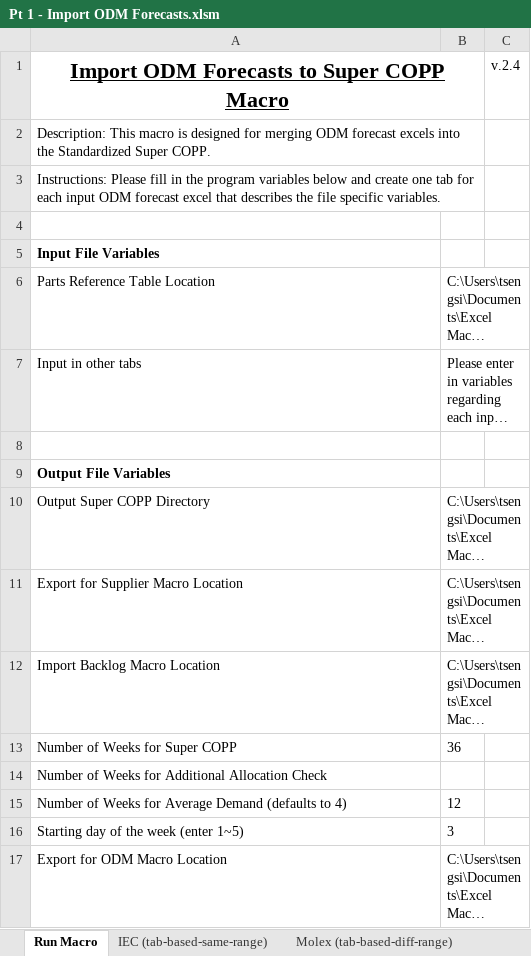
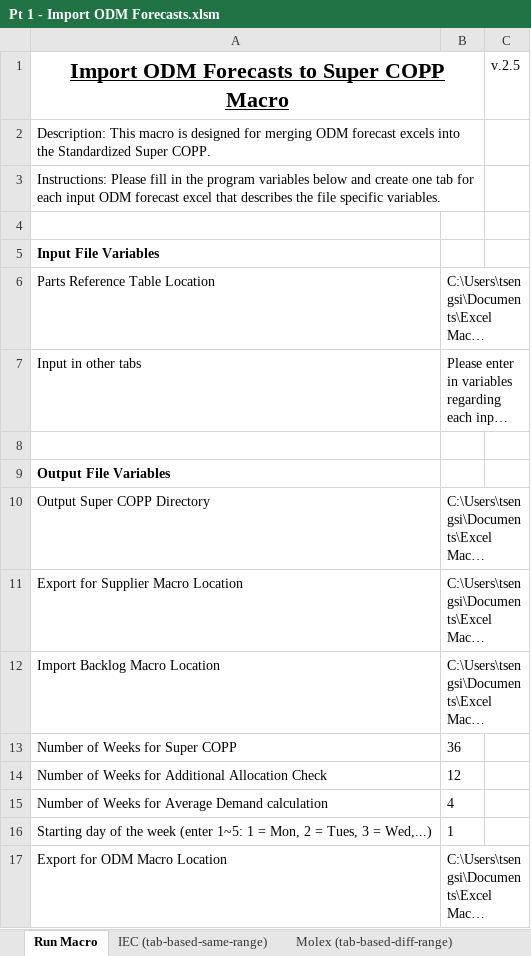
Before and after one commit to sthtseng/Standardized-Super-COPP-Macros, an Excel workbook: Pt 1 - Import ODM Forecasts.xlsm, sheet Run Macro, drawn as a sheet; long unchanged cells end in …; values as stored, in another font and other column widths than the file's, no borders; charts and pictures not drawn; removed rows and columns are numbered as before the commit, all else as after; the diff names each change by its address in the sheet, - before the commit and + after, or states it on an @@ line.

```diff
--- a/Pt 1 - Import ODM Forecasts.xlsm (sheet Run Macro)
+++ b/Pt 1 - Import ODM Forecasts.xlsm (sheet Run Macro)
-C1: v.2.4
+C1: v.2.5
-B14: (empty)
+B14: 12
-row 15: Number of Weeks for Average Demand (defaults to 4) | 12
-row 16: Starting day of the week (enter 1~5) | 3
+row 15: Number of Weeks for Average Demand calculation | 4
+row 16: Starting day of the week (enter 1~5: 1 = Mon, 2 = Tues, 3 = Wed,...) | 1
```
Also changed, not shown: dist/Pt 1 - Import ODM Forecasts v2_5.xlsm, 1 other file.
